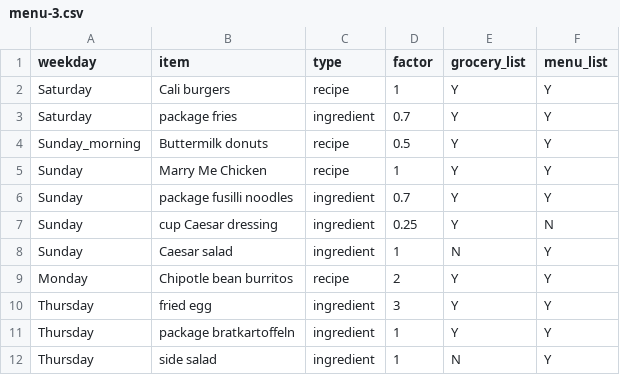
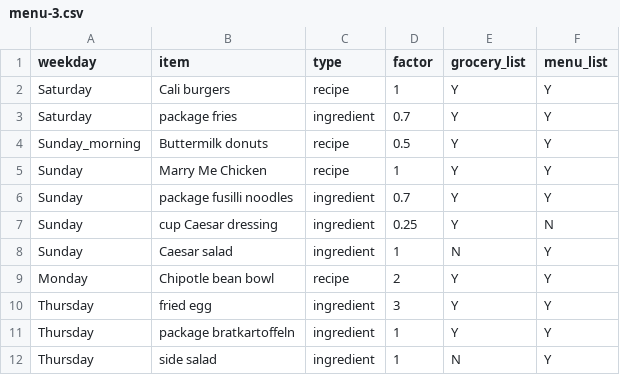
Before and after one commit to ArBridgeman/aurorianclouds, a CSV file: sous_chef/food_plan/fixed_menu/menu-3.csv, drawn as a sheet.

Commit message:
CODE-84 CODE-84 Create menu 4
* Modify wraps to bowls to reduce costs & improve health
* Fix black on failing file

```diff
--- a/sous_chef/food_plan/fixed_menu/menu-3.csv
+++ b/sous_chef/food_plan/fixed_menu/menu-3.csv
@@ -8,3 +8,3 @@ Sunday,cup Caesar dressing,ingredient,0.25,Y,N
 Sunday,Caesar salad,ingredient,1,N,Y
-Monday,Chipotle bean burritos,recipe,2,Y,Y
+Monday,Chipotle bean bowl,recipe,2,Y,Y
 Thursday,fried egg,ingredient,3,Y,Y
```
Also changed, not shown: sous_chef/food_plan/fixed_menu/menu-1.csv, 2 other files.
